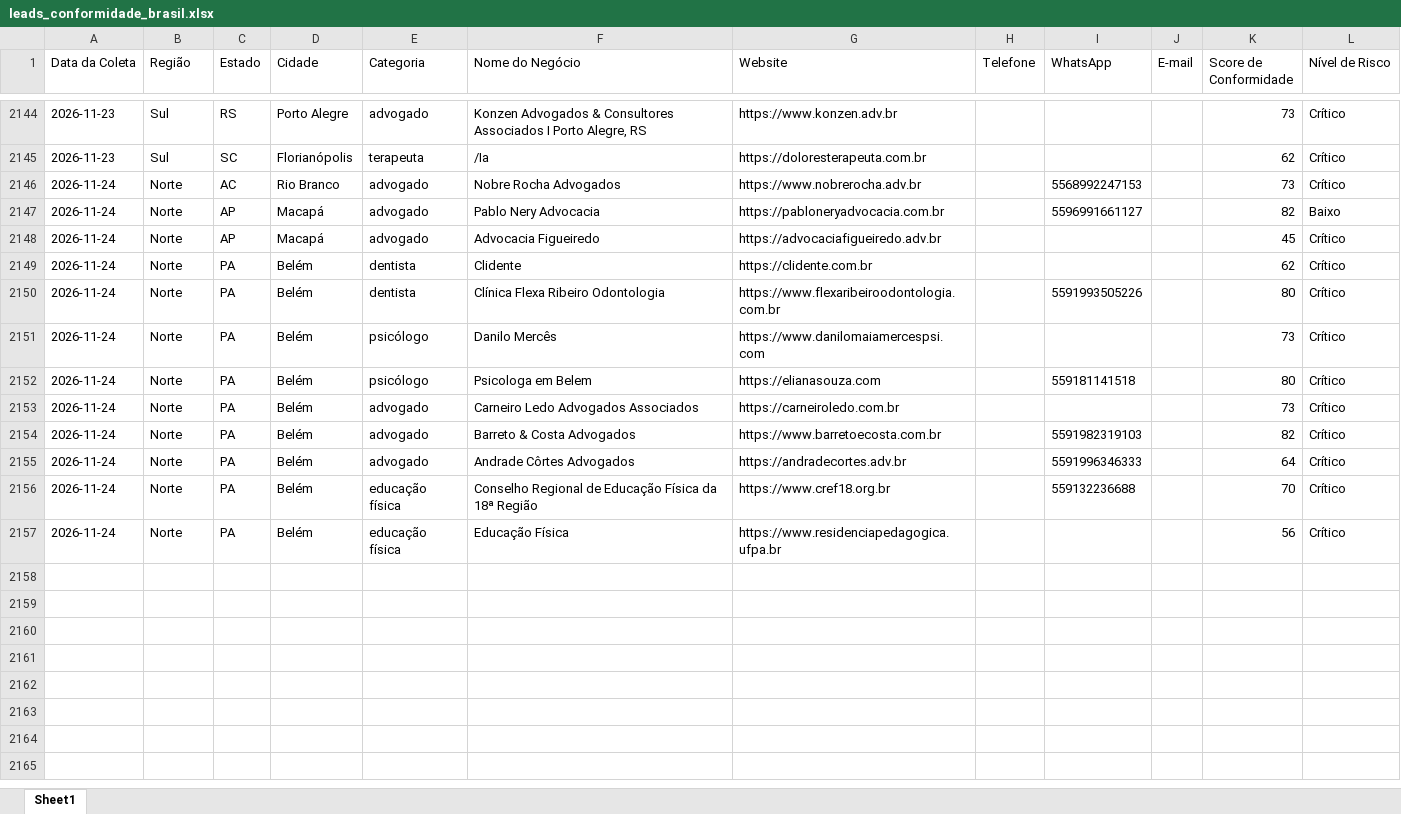
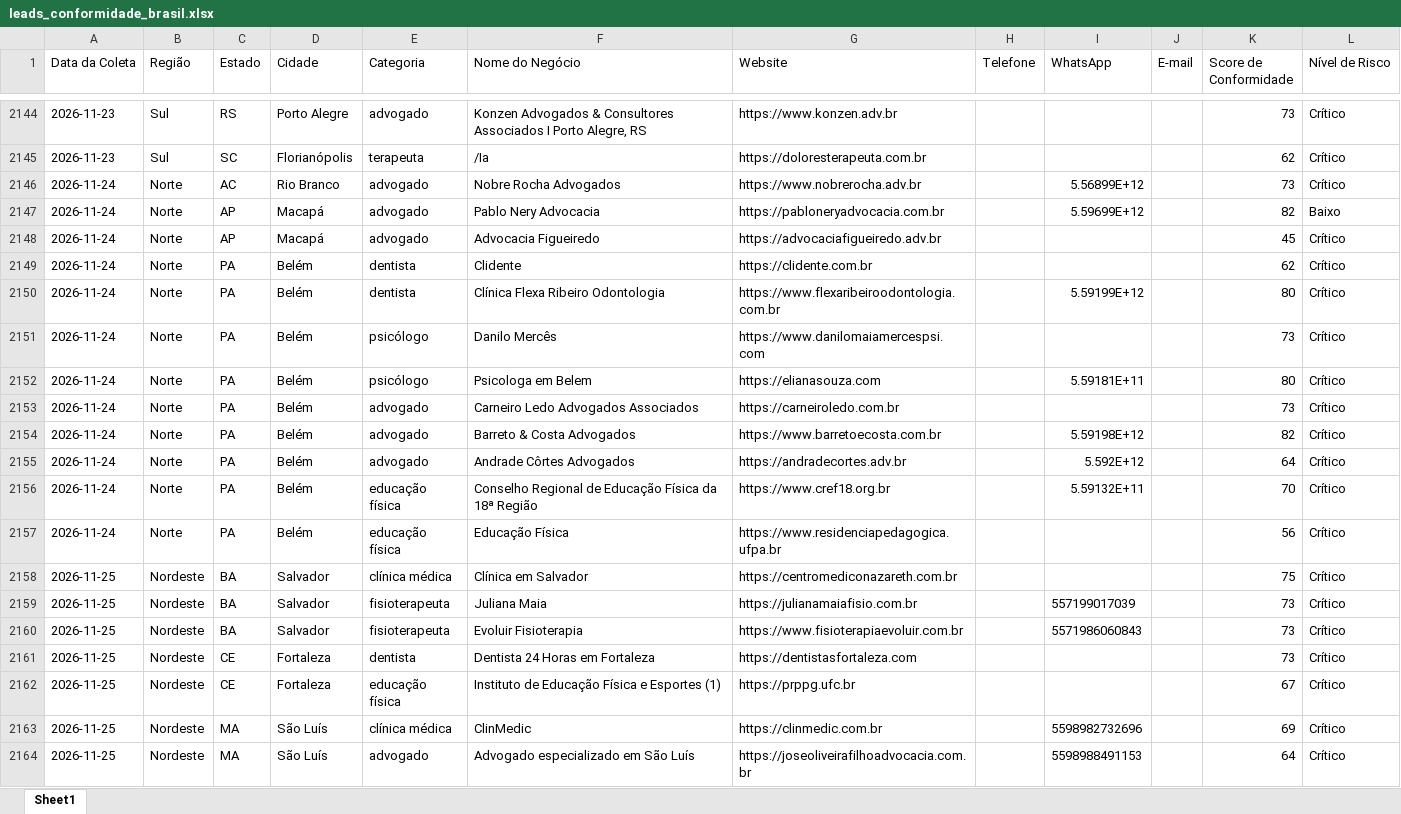
Before and after one commit to leandroeriksonoliveira/veltrodigital, an Excel workbook: leads_automation/data/leads_conformidade_brasil.xlsx, sheet Sheet1, drawn as a sheet; only a part is shown, gaps mark what is left out; values as stored, in another font and other column widths than the file's, no borders; the diff names each change by its address in the sheet, - before the commit and + after, or states it on an @@ line.

```diff
--- a/leads_automation/data/leads_conformidade_brasil.xlsx (sheet Sheet1)
+++ b/leads_automation/data/leads_conformidade_brasil.xlsx (sheet Sheet1)
-I2146 (WhatsApp): 5568992247153
+I2146 (WhatsApp): 5.56899E+12
-I2147 (WhatsApp): 5596991661127
+I2147 (WhatsApp): 5.59699E+12
-I2150 (WhatsApp): 5591993505226
+I2150 (WhatsApp): 5.59199E+12
-I2152 (WhatsApp): 559181141518
+I2152 (WhatsApp): 5.59181E+11
-I2154 (WhatsApp): 5591982319103
+I2154 (WhatsApp): 5.59198E+12
-I2155 (WhatsApp): 5591996346333
+I2155 (WhatsApp): 5.592E+12
-I2156 (WhatsApp): 559132236688
+I2156 (WhatsApp): 5.59132E+11
+row 2158: 2026-11-25 | Nordeste | BA | Salvador | clínica médica | Clínica em Salvador | https://centromediconazareth.com.br |  |  |  | 75 | Crítico
+row 2159: 2026-11-25 | Nordeste | BA | Salvador | fisioterapeuta | Juliana Maia | https://julianamaiafisio.com.br |  | 557199017039 |  | 73 | Crítico
+row 2160: 2026-11-25 | Nordeste | BA | Salvador | fisioterapeuta | Evoluir Fisioterapia | https://www.fisioterapiaevoluir.com.br |  | 5571986060843 |  | 73 | Crítico
+row 2161: 2026-11-25 | Nordeste | CE | Fortaleza | dentista | Dentista 24 Horas em Fortaleza | https://dentistasfortaleza.com |  |  |  | 73 | Crítico
+row 2162: 2026-11-25 | Nordeste | CE | Fortaleza | educação física | Instituto de Educação Física e Esportes (1) | https://prppg.ufc.br |  |  |  | 67 | Crítico
+row 2163: 2026-11-25 | Nordeste | MA | São Luís | clínica médica | ClinMedic | https://clinmedic.com.br |  | 5598982732696 |  | 69 | Crítico
+row 2164: 2026-11-25 | Nordeste | MA | São Luís | advogado | Advogado especializado em São Luís | https://joseoliveirafilhoadvocacia.com.br |  | 5598988491153 |  | 64 | Crítico
```
Also changed, not shown: 1 other file.
